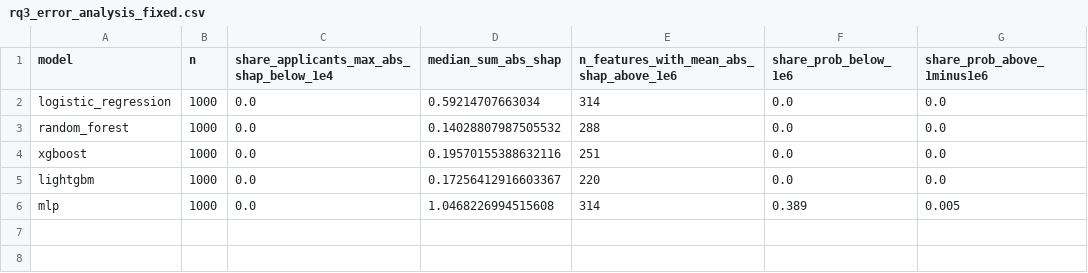
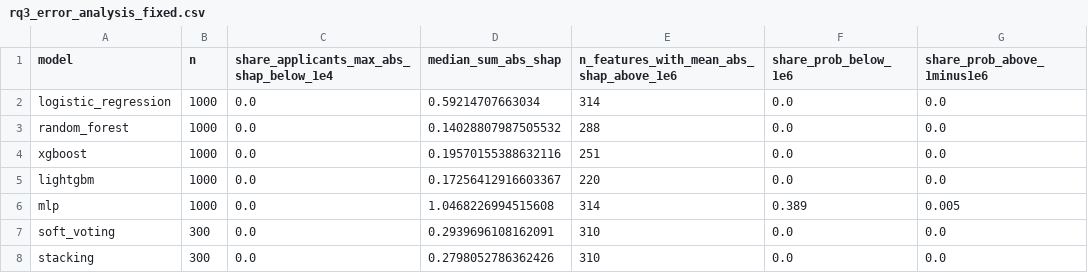
Before and after one commit to AskatQwerty/RMTpreresults, a CSV file: rq3/out/tables/rq3_error_analysis_fixed.csv, drawn as a sheet; the diff names each change by its address in the sheet, - before the commit and + after, or states it on an @@ line.

```diff
--- a/rq3/out/tables/rq3_error_analysis_fixed.csv
+++ b/rq3/out/tables/rq3_error_analysis_fixed.csv
+row 7: soft_voting | 300 | 0.0 | 0.2939696108162091 | 310 | 0.0 | 0.0
+row 8: stacking | 300 | 0.0 | 0.2798052786362426 | 310 | 0.0 | 0.0
```
Also changed, not shown: rq3/out/tables/rq3_consistency_with_LR.csv, rq3/out/tables/rq3_explainer_noise.csv, 12 other files.
